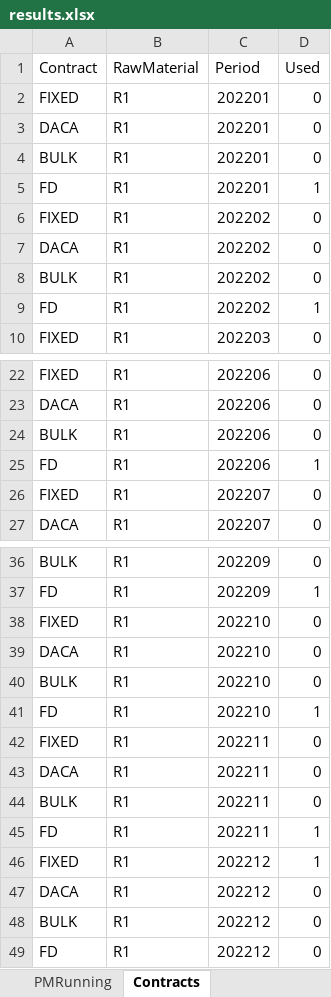
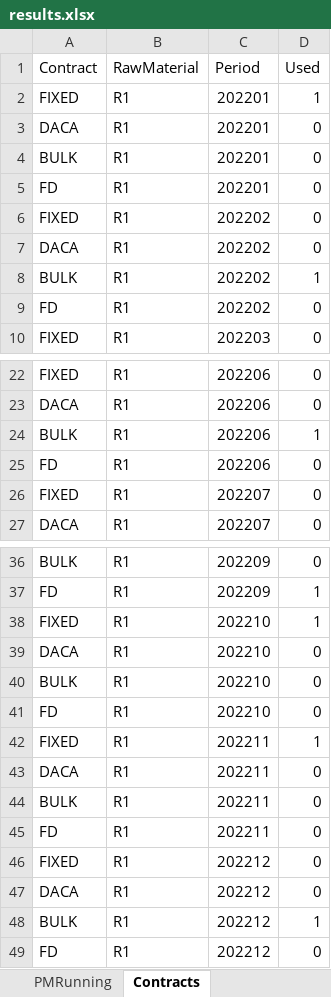
Before and after one commit to th28/thesis, an Excel workbook: results.xlsx, sheet Contracts, drawn as a sheet; only a part is shown, gaps mark what is left out; values as stored, in another font and other column widths than the file's, no borders; the diff names each change by its address in the sheet, - before the commit and + after, or states it on an @@ line.

Commit message:
fixed duration contracts implemented

```diff
--- a/results.xlsx (sheet Contracts)
+++ b/results.xlsx (sheet Contracts)
-D2 (Used): 0
+D2 (Used): 1
-D5 (Used): 1
+D5 (Used): 0
-D8 (Used): 0
+D8 (Used): 1
-D9 (Used): 1
+D9 (Used): 0
-D24 (Used): 0
+D24 (Used): 1
-D25 (Used): 1
+D25 (Used): 0
-D38 (Used): 0
+D38 (Used): 1
-D41 (Used): 1
+D41 (Used): 0
-D42 (Used): 0
+D42 (Used): 1
-D45:D46 (Used): 1
+D45:D46 (Used): 0
-D48 (Used): 0
+D48 (Used): 1
```
Also changed, not shown: sheet RawMaterialContract, sheet RawMaterialInventory, sheet RawMaterial, other sheet tabs, deterministic_2cust_2mills.xlsx, 1 other file.
